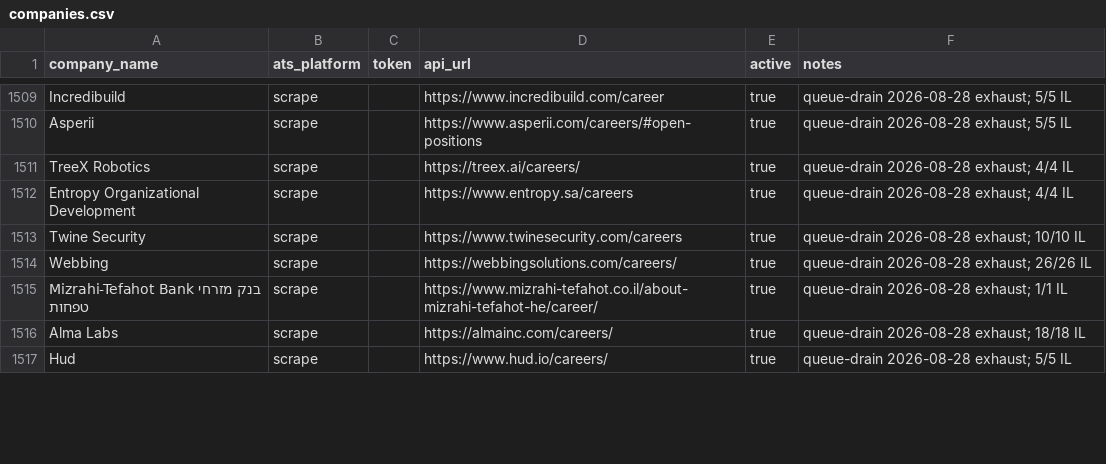
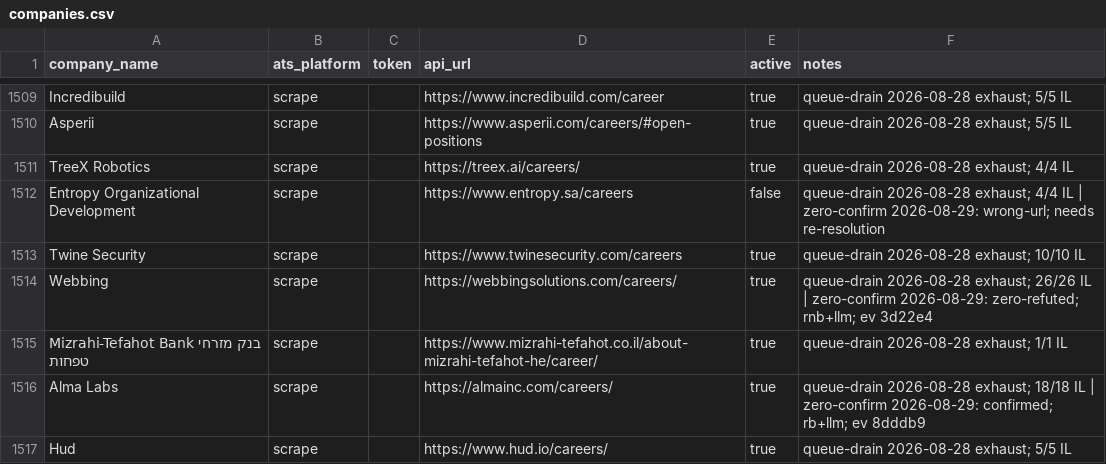
Before and after one commit to AnalystJobsIL/pipeline, a CSV file: companies.csv, drawn as a sheet; only a part is shown, gaps mark what is left out; the diff covers the shown part only.

```diff
--- a/companies.csv
+++ b/companies.csv
@@ -1511,7 +1511,7 @@ Asperii,scrape,,https://www.asperii.com/careers/#open-positions,true,queue-drain
 TreeX Robotics,scrape,,https://treex.ai/careers/,true,queue-drain 2026-08-28 exhaust; 4/4 IL
-Entropy Organizational Development,scrape,,https://www.entropy.sa/careers,true,queue-drain 2026-08-28 exhaust; 4/4 IL
+Entropy Organizational Development,scrape,,https://www.entropy.sa/careers,false,queue-drain 2026-08-28 exhaust; 4/4 IL | zero-confirm 2026-08-29: wrong-url; needs re-resolution
 Twine Security,scrape,,https://www.twinesecurity.com/careers,true,queue-drain 2026-08-28 exhaust; 10/10 IL
-Webbing,scrape,,https://webbingsolutions.com/careers/,true,queue-drain 2026-08-28 exhaust; 26/26 IL
+Webbing,scrape,,https://webbingsolutions.com/careers/,true,queue-drain 2026-08-28 exhaust; 26/26 IL | zero-confirm 2026-08-29: zero-refuted; rnb+llm; ev 3d22e4
 Mizrahi-Tefahot Bank בנק מזרחי טפחות,scrape,,https://www.mizrahi-tefahot.co.il/about-mizrahi-tefahot-he/career/,true,queue-drain 2026-08-28 exhaust; 1/1 IL
-Alma Labs,scrape,,https://almainc.com/careers/,true,queue-drain 2026-08-28 exhaust; 18/18 IL
+Alma Labs,scrape,,https://almainc.com/careers/,true,queue-drain 2026-08-28 exhaust; 18/18 IL | zero-confirm 2026-08-29: confirmed; rb+llm; ev 8dddb9
 Hud,scrape,,https://www.hud.io/careers/,true,queue-drain 2026-08-28 exhaust; 5/5 IL
```
Also changed, not shown: 61 edited cells elsewhere in this file, 3 other files.
